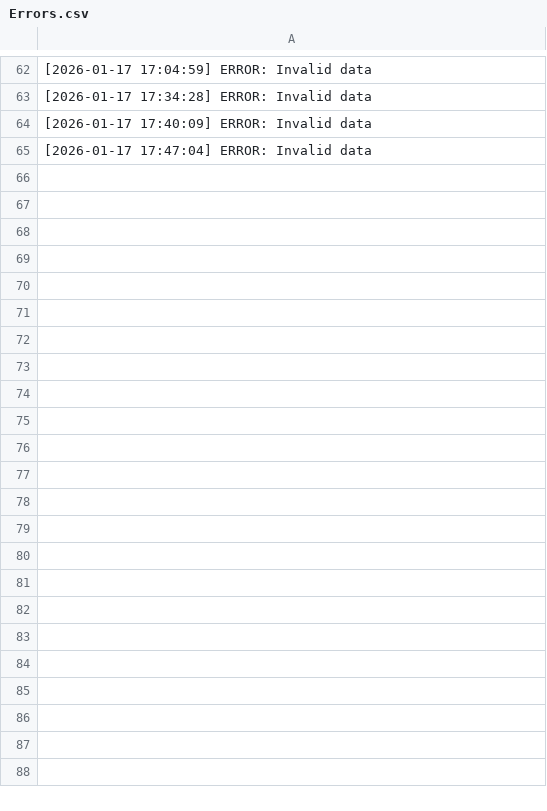
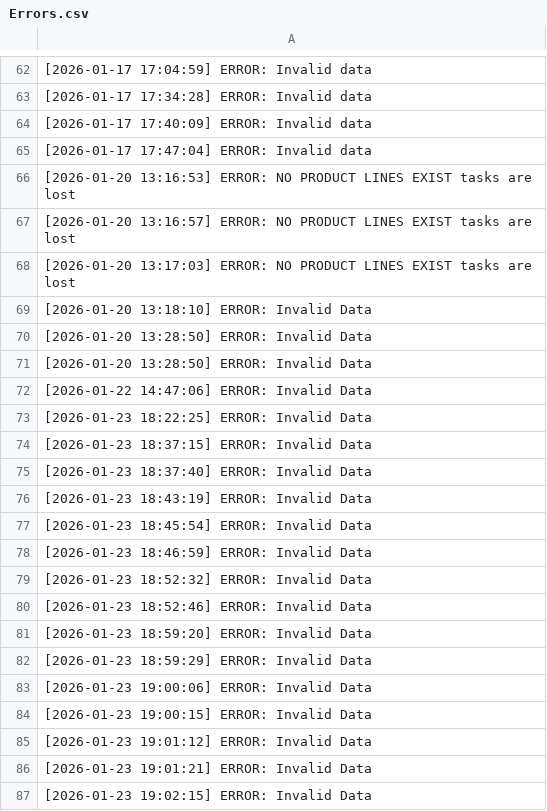
Before and after one commit to Mustafa-Hazzaa/P3-assignment, a CSV file: Data/Errors.csv, drawn as a sheet; only a part is shown, gaps mark what is left out; the diff names each change by its address in the sheet, - before the commit and + after, or states it on an @@ line.

```diff
--- a/Data/Errors.csv
+++ b/Data/Errors.csv
+row 66: [2026-01-20 13:16:53] ERROR: NO PRODUCT LINES EXIST tasks are lost
+row 67: [2026-01-20 13:16:57] ERROR: NO PRODUCT LINES EXIST tasks are lost
+row 68: [2026-01-20 13:17:03] ERROR: NO PRODUCT LINES EXIST tasks are lost
+row 69: [2026-01-20 13:18:10] ERROR: Invalid Data
+row 70: [2026-01-20 13:28:50] ERROR: Invalid Data
+row 71: [2026-01-20 13:28:50] ERROR: Invalid Data
+row 72: [2026-01-22 14:47:06] ERROR: Invalid Data
+row 73: [2026-01-23 18:22:25] ERROR: Invalid Data
+row 74: [2026-01-23 18:37:15] ERROR: Invalid Data
+row 75: [2026-01-23 18:37:40] ERROR: Invalid Data
+row 76: [2026-01-23 18:43:19] ERROR: Invalid Data
+row 77: [2026-01-23 18:45:54] ERROR: Invalid Data
+row 78: [2026-01-23 18:46:59] ERROR: Invalid Data
+row 79: [2026-01-23 18:52:32] ERROR: Invalid Data
+row 80: [2026-01-23 18:52:46] ERROR: Invalid Data
+row 81: [2026-01-23 18:59:20] ERROR: Invalid Data
+row 82: [2026-01-23 18:59:29] ERROR: Invalid Data
+row 83: [2026-01-23 19:00:06] ERROR: Invalid Data
+row 84: [2026-01-23 19:00:15] ERROR: Invalid Data
+row 85: [2026-01-23 19:01:12] ERROR: Invalid Data
+row 86: [2026-01-23 19:01:21] ERROR: Invalid Data
+row 87: [2026-01-23 19:02:15] ERROR: Invalid Data
```
Also changed, not shown: 19 other files.
